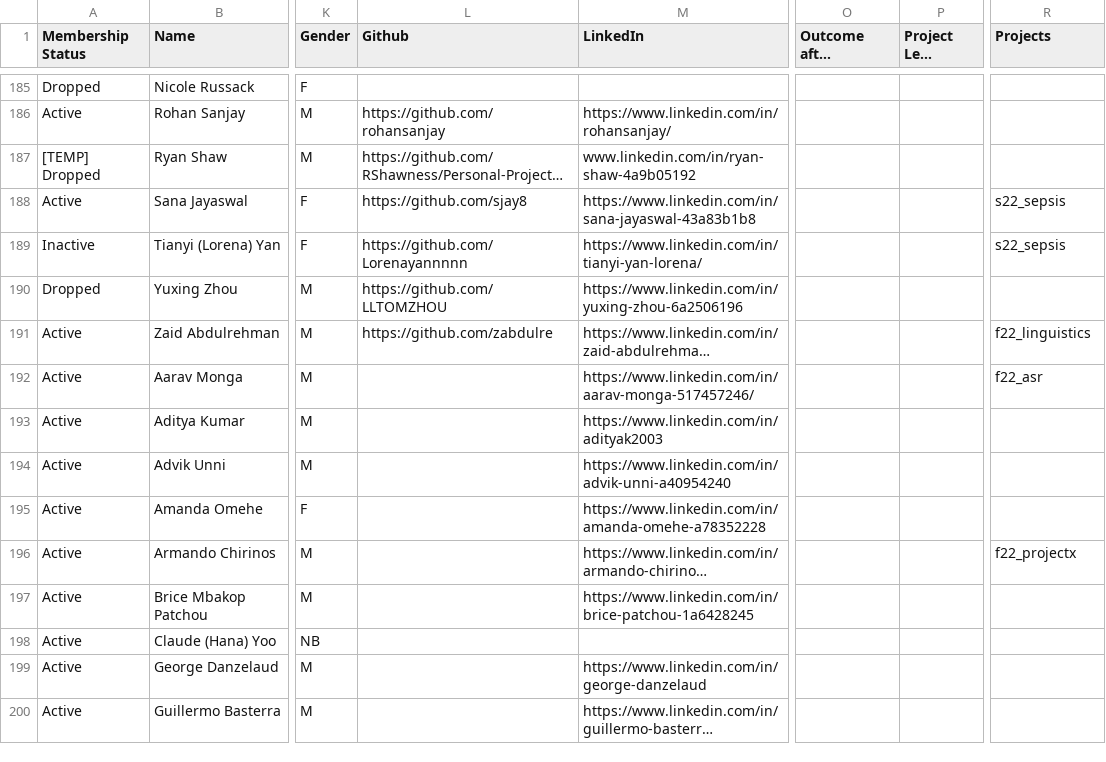
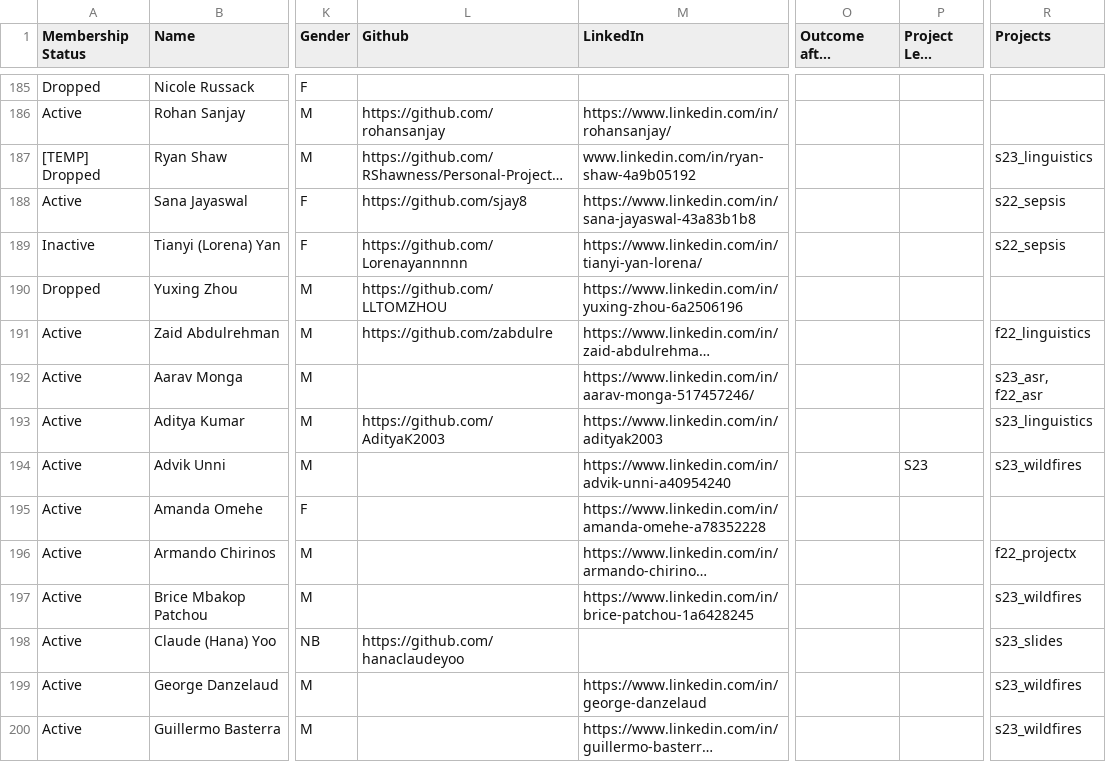
Before and after one commit to caisplusplus/caispluplus.github.io, a CSV file: _data/roster.csv, drawn as a sheet; only a part is shown, gaps mark what is left out; long unchanged cells end in …; the diff covers the shown part only; the diff names each change by its address in the sheet, - before the commit and + after, or states it on an @@ line.

Commit message:
Update S23 Projects

```diff
--- a/_data/roster.csv
+++ b/_data/roster.csv
-R187 (Projects): (empty)
+R187 (Projects): s23_linguistics
-R192 (Projects): f22_asr
+R192 (Projects): s23_asr, f22_asr
-L193 (Github): (empty)
+L193 (Github): https://github.com/AdityaK2003
-R193 (Projects): (empty)
+R193 (Projects): s23_linguistics
-P194 (Project Lead Terms): (empty)
+P194 (Project Lead Terms): S23
-R194 (Projects): (empty)
+R194 (Projects): s23_wildfires
-R197 (Projects): (empty)
+R197 (Projects): s23_wildfires
-L198 (Github): (empty)
+L198 (Github): https://github.com/hanaclaudeyoo
-R198 (Projects): (empty)
+R198 (Projects): s23_slides
-R199:R200 (Projects): (empty)
+R199:R200 (Projects): s23_wildfires
```
Also changed, not shown: 40 edited cells elsewhere in this file, 9 other files.
